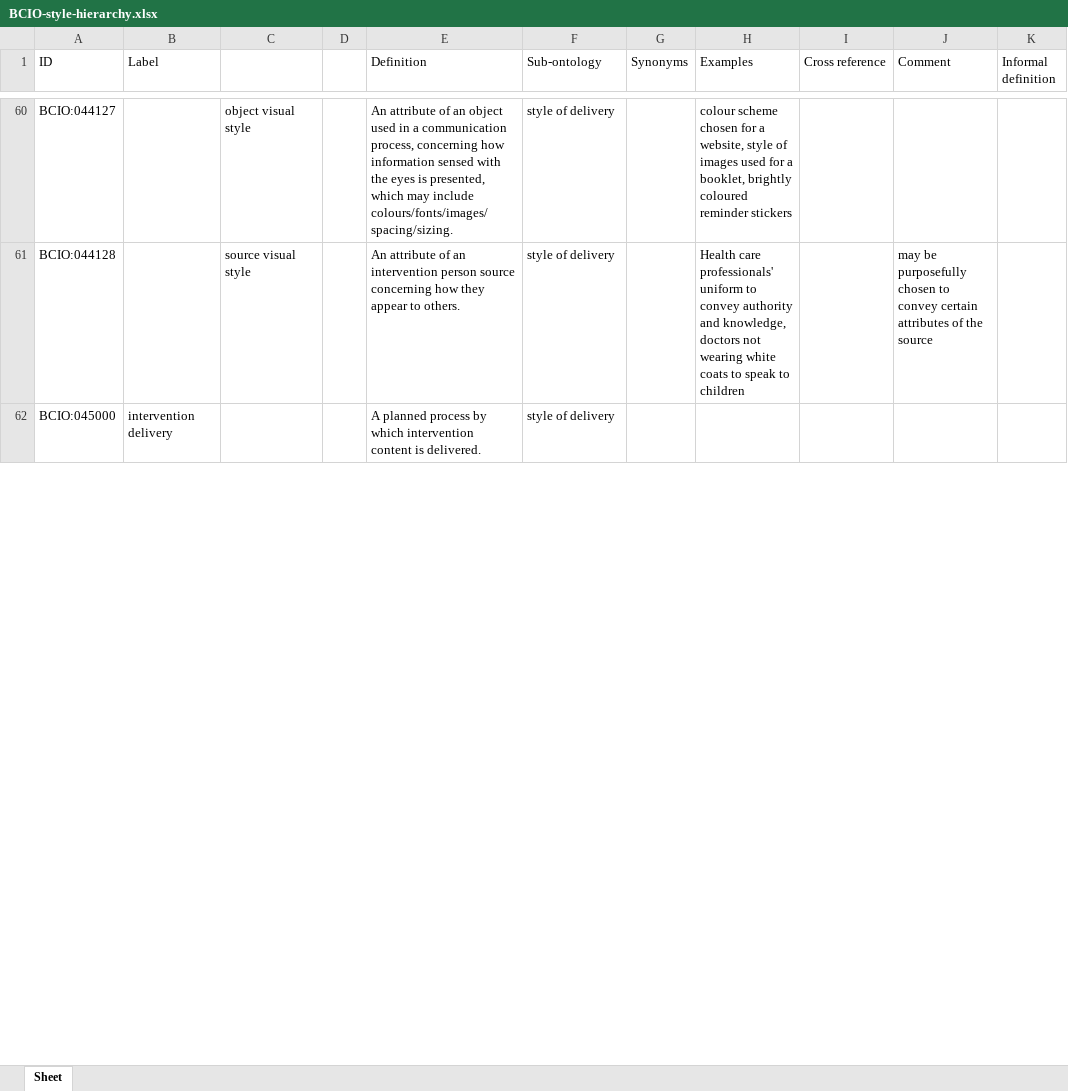
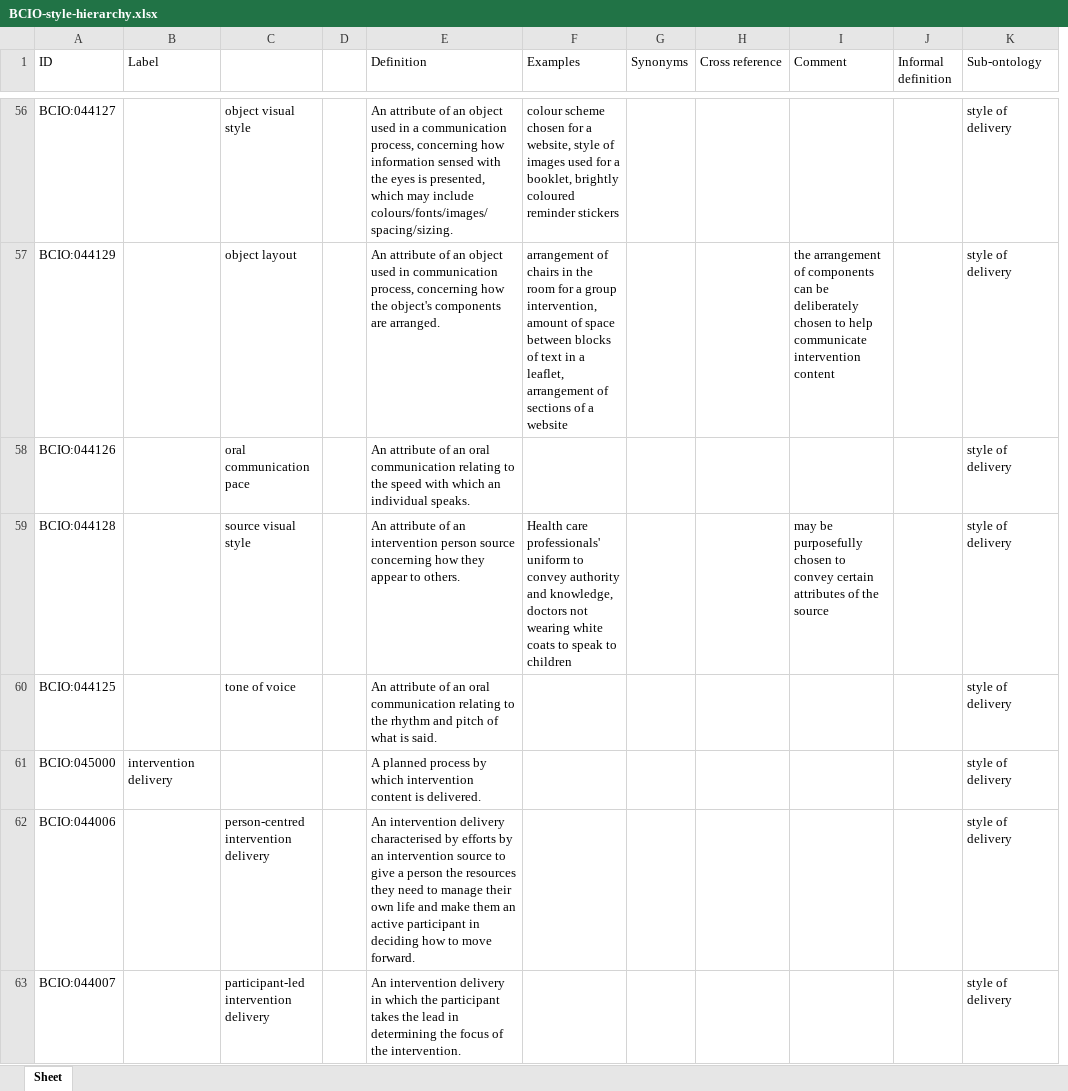
Before and after one commit to HumanBehaviourChangeProject/ontologies, an Excel workbook: StyleOfDelivery/BCIO-style-hierarchy.xlsx, sheet Sheet, drawn as a sheet; only a part is shown, gaps mark what is left out; values as stored, in another font and other column widths than the file's, no borders; removed rows and columns are numbered as before the commit, all else as after; the diff covers the shown part only; the diff names each change by its address in the sheet, - before the commit and + after, or states it on an @@ line.

Commit message:
Release StyleOfDelivery/BCIO-style-hierarchy.xlsx.

```diff
--- a/StyleOfDelivery/BCIO-style-hierarchy.xlsx (sheet Sheet)
+++ b/StyleOfDelivery/BCIO-style-hierarchy.xlsx (sheet Sheet)
-column H (Examples), rows 60-61: colour scheme chosen for a website, style of images used for a booklet, brightly coloured reminder stickers | Health care professionals' uniform to convey authority and knowledge, doctors not wearing white coats to speak to children
+column K (Sub-ontology), row 56: style of delivery; row 59: style of delivery; row 61: style of delivery
-F1: Sub-ontology
+F1: Examples
-F56 (Examples): style of delivery
+F56 (Examples): colour scheme chosen for a website, style of images used for a booklet, brightly coloured reminder stickers
+row 57: BCIO:044129 |  | object layout |  | An attribute of an object used in communication process, concerning how the object's components are arranged. | arrangement of chairs in the room for a group intervention, amount of space between blocks of text in a leaflet, arrangement of sections of a website |  |  | the arrangement of components can be deliberately chosen to help communicate intervention content |  | style of delivery
+row 58: BCIO:044126 |  | oral communication pace |  | An attribute of an oral communication relating to the speed with which an individual speaks. |  |  |  |  |  | style of delivery
-F59 (Examples): style of delivery
+F59 (Examples): Health care professionals' uniform to convey authority and knowledge, doctors not wearing white coats to speak to children
+row 60: BCIO:044125 |  | tone of voice |  | An attribute of an oral communication relating to the rhythm and pitch of what is said. |  |  |  |  |  | style of delivery
-F61 (Examples): style of delivery
+F61 (Examples): (empty)
+row 62: BCIO:044006 |  | person-centred intervention delivery |  | An intervention delivery characterised by efforts by an intervention source to give a person the resources they need to manage their own life and make them an active participant in deciding how to move forward. |  |  |  |  |  | style of delivery
+row 63: BCIO:044007 |  | participant-led intervention delivery |  | An intervention delivery in which the participant takes the lead in determining the focus of the intervention. |  |  |  |  |  | style of delivery
```
Also changed, not shown: 91 added rows, 96 removed rows, 9 moved rows and 30 edited cells elsewhere in this sheet.
